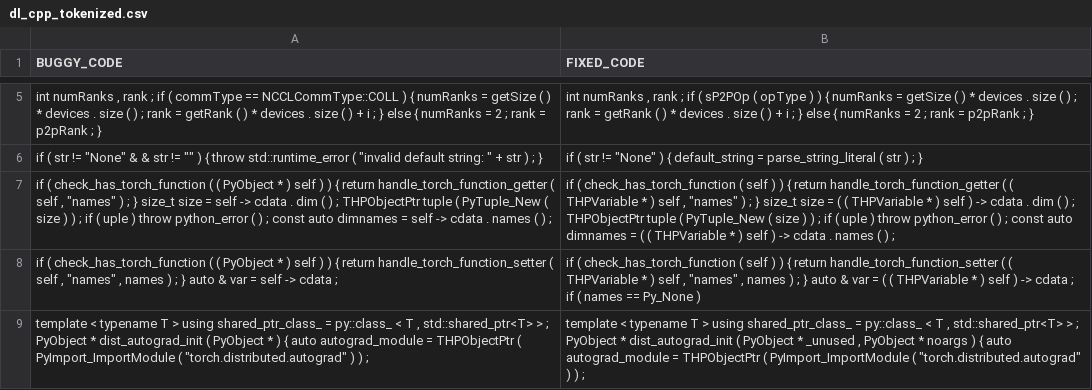
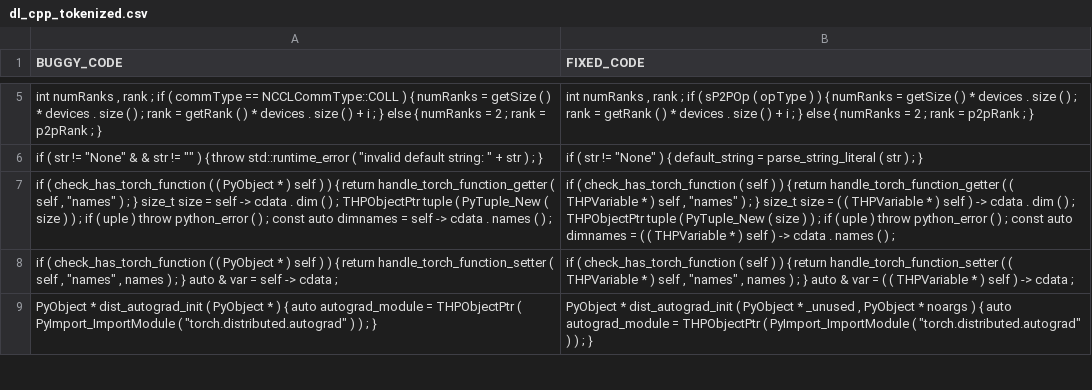
Before and after one commit to SUNLIFAN/AutomatedTesting, a CSV file: ToolImplementation/data/cpp/dl_cpp_tokenized.csv, drawn as a sheet; only a part is shown, gaps mark what is left out; removed rows and columns are numbered as before the commit, all else as after; the diff covers the shown part only; the diff names each change by its address in the sheet, - before the commit and + after, or states it on an @@ line.

```diff
--- a/ToolImplementation/data/cpp/dl_cpp_tokenized.csv
+++ b/ToolImplementation/data/cpp/dl_cpp_tokenized.csv
-B8 (FIXED_CODE): …cdata ; if ( names == Py_None )
+B8 (FIXED_CODE): …cdata ;
-row 9: template < typename T > using shared_ptr_class_ = py::class_ < T , std::shared_ptr<T> > ; PyObject * dist_autograd_init ( PyObject * ) { auto autograd_module = THPObjectPtr ( PyImport_ImportModule ( "torch.distributed.autograd" ) ) ; | template < typename T > using shared_ptr_class_ = py::class_ < T , std::shared_ptr<T> > ; PyObject * dist_autograd_init ( PyObject * _unused , PyObject * noargs ) { auto autograd_module = THPObjectPtr ( PyImport_ImportModule ( "torch.distributed.autograd" ) ) ;
+row 9: PyObject * dist_autograd_init ( PyObject * ) { auto autograd_module = THPObjectPtr ( PyImport_ImportModule ( "torch.distributed.autograd" ) ) ; } | PyObject * dist_autograd_init ( PyObject * _unused , PyObject * noargs ) { auto autograd_module = THPObjectPtr ( PyImport_ImportModule ( "torch.distributed.autograd" ) ) ; }
```
Also changed, not shown: 1 added row, 3 removed rows and 18 edited cells elsewhere in this file.
